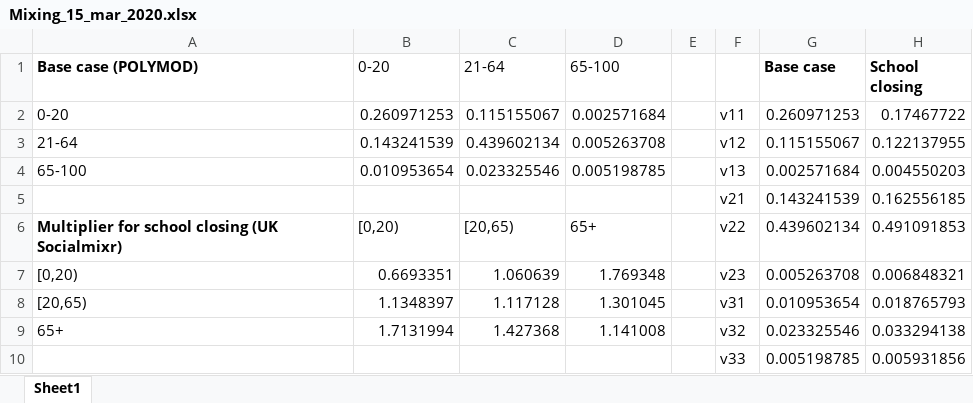
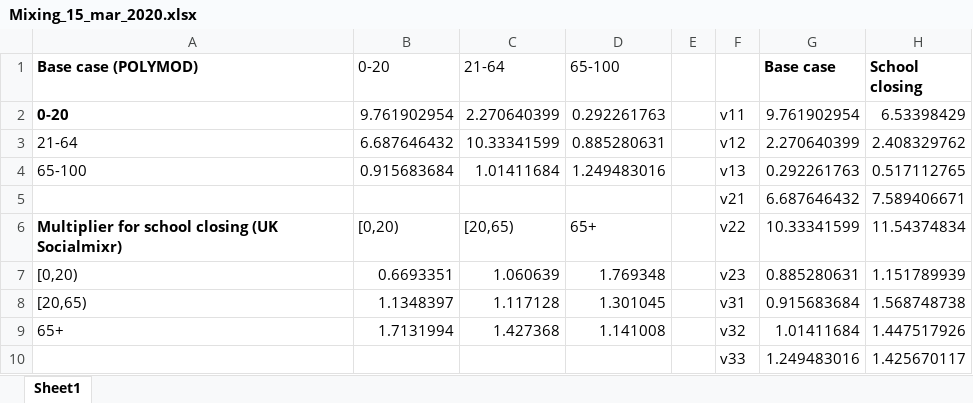
Before and after one commit to abilinski/COVID19, an Excel workbook: 0 - Parameters/Mixing_15_mar_2020.xlsx, sheet Sheet1, drawn as a sheet; values as stored, in another font and other column widths than the file's, no borders; removed rows and columns are numbered as before the commit, all else as after; the diff names each change by its address in the sheet, - before the commit and + after, or states it on an @@ line.

Commit message:
Calculate deaths at each step, add kid parameters

```diff
--- a/0 - Parameters/Mixing_15_mar_2020.xlsx (sheet Sheet1)
+++ b/0 - Parameters/Mixing_15_mar_2020.xlsx (sheet Sheet1)
-A2 bold: off
+A2 bold: on
-B2 (0-20): 0.260971253
+B2 (0-20): 9.761902954
-C2 (21-64): 0.115155067
+C2 (21-64): 2.270640399
-D2 (65-100): 0.002571684
+D2 (65-100): 0.292261763
-G2 (Base case): 0.260971253
+G2 (Base case): 9.761902954
-H2 (School closing): 0.17467722
+H2 (School closing): 6.53398429
-B3 (0-20): 0.143241539
+B3 (0-20): 6.687646432
-C3 (21-64): 0.439602134
+C3 (21-64): 10.33341599
-D3 (65-100): 0.005263708
+D3 (65-100): 0.885280631
-G3 (Base case): 0.115155067
+G3 (Base case): 2.270640399
-H3 (School closing): 0.122137955
+H3 (School closing): 2.408329762
-B4 (0-20): 0.010953654
+B4 (0-20): 0.915683684
-C4 (21-64): 0.023325546
+C4 (21-64): 1.01411684
-D4 (65-100): 0.005198785
+D4 (65-100): 1.249483016
-G4 (Base case): 0.002571684
+G4 (Base case): 0.292261763
-H4 (School closing): 0.004550203
+H4 (School closing): 0.517112765
-row 5:  |  |  |  |  | v21 | 0.143241539 | 0.162556185
+row 5:  |  |  |  |  | v21 | 6.687646432 | 7.589406671
-G6 (Base case): 0.439602134
+G6 (Base case): 10.33341599
-H6 (School closing): 0.491091853
+H6 (School closing): 11.54374834
-G7 (Base case): 0.005263708
+G7 (Base case): 0.885280631
-H7 (School closing): 0.006848321
+H7 (School closing): 1.151789939
-G8 (Base case): 0.010953654
+G8 (Base case): 0.915683684
-H8 (School closing): 0.018765793
+H8 (School closing): 1.568748738
-G9 (Base case): 0.023325546
+G9 (Base case): 1.01411684
-H9 (School closing): 0.033294138
+H9 (School closing): 1.447517926
-row 10:  |  |  |  |  | v33 | 0.005198785 | 0.005931856
+row 10:  |  |  |  |  | v33 | 1.249483016 | 1.425670117
```
Also changed, not shown: 3 other files.
